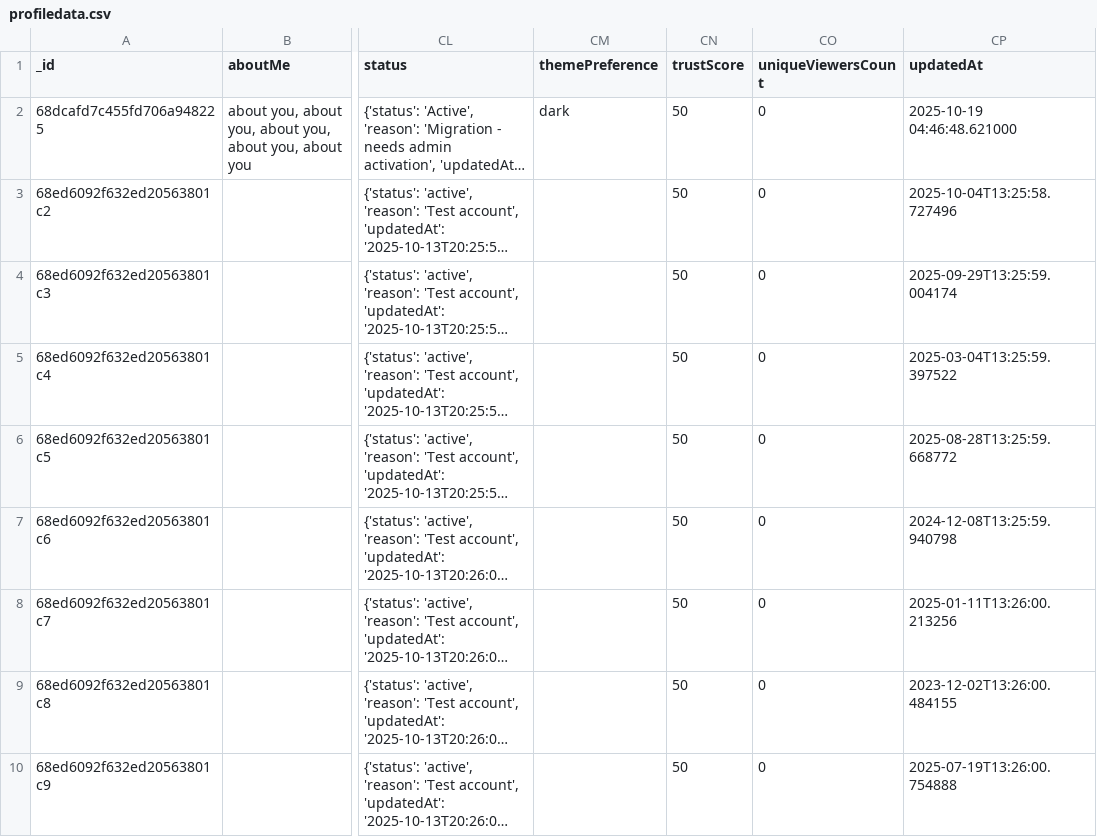
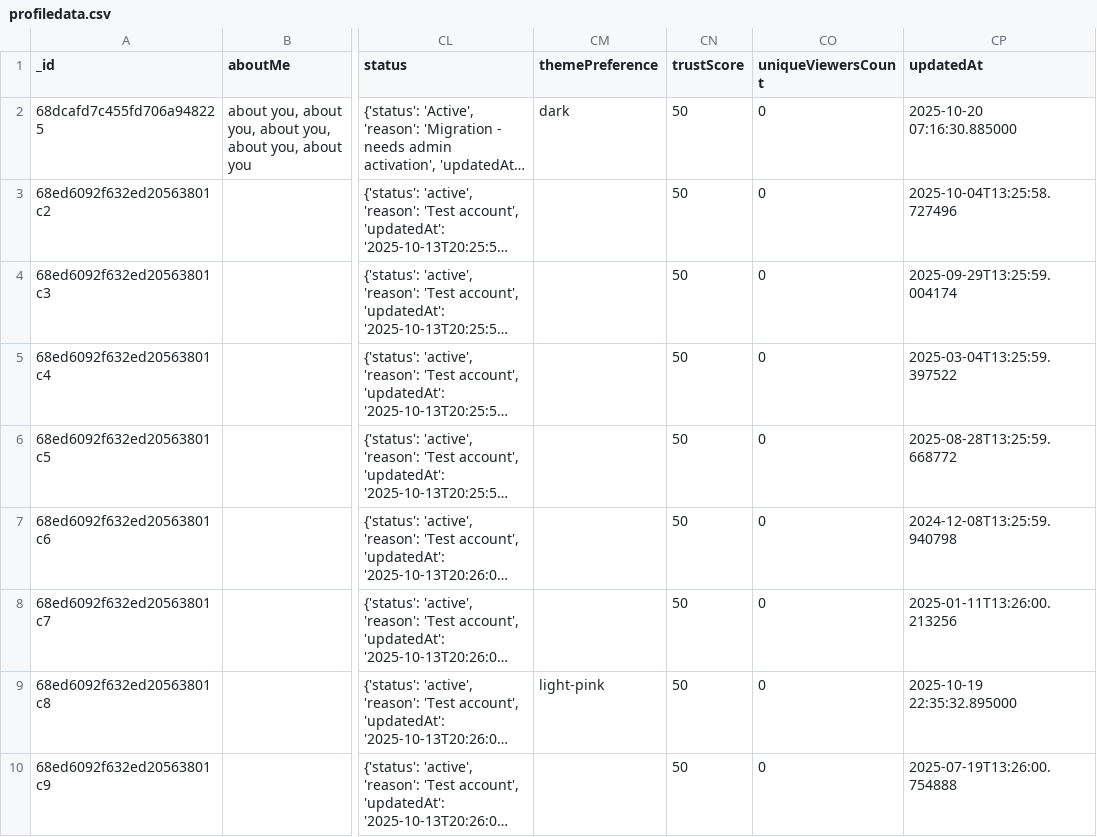
Before and after one commit to rajsir217-oss/profiledata, a CSV file: fastapi_backend/exports/profiledata.csv, drawn as a sheet; only a part is shown, gaps mark what is left out; long unchanged cells end in …; the diff names each change by its address in the sheet, - before the commit and + after, or states it on an @@ line.

```diff
--- a/fastapi_backend/exports/profiledata.csv
+++ b/fastapi_backend/exports/profiledata.csv
-CP2 (updatedAt): 2025-10-19 04:46:48.621000
+CP2 (updatedAt): 2025-10-20 07:16:30.885000
-CM9 (themePreference): (empty)
+CM9 (themePreference): light-pink
-CP9 (updatedAt): 2023-12-02T13:26:00.484155
+CP9 (updatedAt): 2025-10-19 22:35:32.895000
```
Also changed, not shown: 24 other files.
